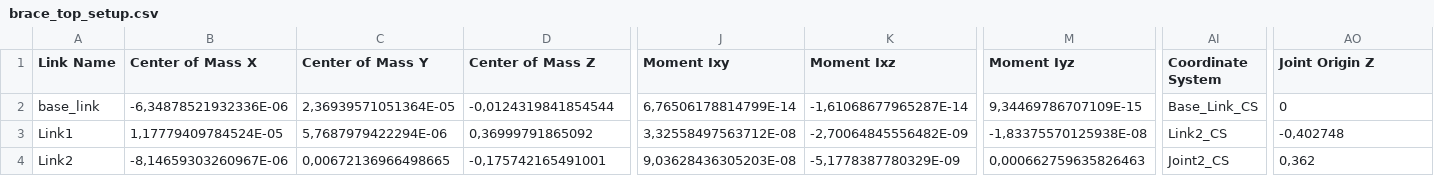
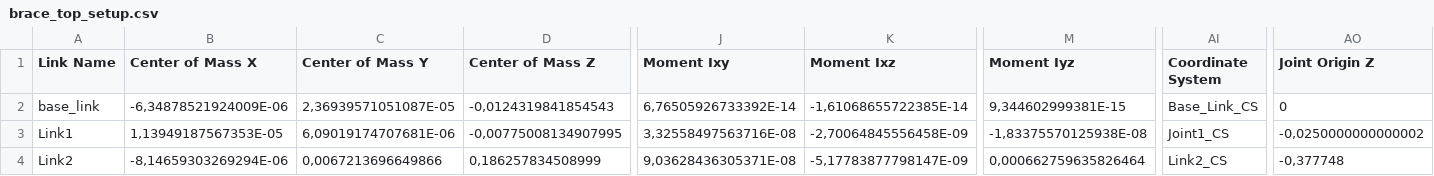
Before and after one commit to arntanguy/brace_top_setup, a CSV file: urdf/brace_top_setup.csv, drawn as a sheet; only a part is shown, gaps mark what is left out; the diff covers the shown part only; the diff names each change by its address in the sheet, - before the commit and + after, or states it on an @@ line.

Commit message:
[modification coordinate system link 2 top setup]

```diff
--- a/urdf/brace_top_setup.csv
+++ b/urdf/brace_top_setup.csv
-B2 (Center of Mass X): -6,34878521932336E-06
+B2 (Center of Mass X): -6,34878521924009E-06
-C2 (Center of Mass Y): 2,36939571051364E-05
+C2 (Center of Mass Y): 2,36939571051087E-05
-D2 (Center of Mass Z): -0,0124319841854544
+D2 (Center of Mass Z): -0,0124319841854543
-J2 (Moment Ixy): 6,76506178814799E-14
+J2 (Moment Ixy): 6,76505926733392E-14
-K2 (Moment Ixz): -1,61068677965287E-14
+K2 (Moment Ixz): -1,61068655722385E-14
-M2 (Moment Iyz): 9,34469786707109E-15
+M2 (Moment Iyz): 9,344602999381E-15
-B3 (Center of Mass X): 1,17779409784524E-05
+B3 (Center of Mass X): 1,13949187567353E-05
-C3 (Center of Mass Y): 5,7687979422294E-06
+C3 (Center of Mass Y): 6,09019174707681E-06
-D3 (Center of Mass Z): 0,36999791865092
+D3 (Center of Mass Z): -0,00775008134907995
-J3 (Moment Ixy): 3,32558497563712E-08
+J3 (Moment Ixy): 3,32558497563716E-08
-K3 (Moment Ixz): -2,70064845556482E-09
+K3 (Moment Ixz): -2,70064845556458E-09
-AI3 (Coordinate System): Link2_CS
+AI3 (Coordinate System): Joint1_CS
-AO3 (Joint Origin Z): -0,402748
+AO3 (Joint Origin Z): -0,0250000000000002
-B4 (Center of Mass X): -8,14659303260967E-06
+B4 (Center of Mass X): -8,14659303269294E-06
-C4 (Center of Mass Y): 0,00672136966498665
+C4 (Center of Mass Y): 0,0067213696649866
-D4 (Center of Mass Z): -0,175742165491001
+D4 (Center of Mass Z): 0,186257834508999
-J4 (Moment Ixy): 9,03628436305203E-08
+J4 (Moment Ixy): 9,03628436305371E-08
-K4 (Moment Ixz): -5,1778387780329E-09
+K4 (Moment Ixz): -5,17783877798147E-09
-M4 (Moment Iyz): 0,000662759635826463
+M4 (Moment Iyz): 0,000662759635826464
-AI4 (Coordinate System): Joint2_CS
+AI4 (Coordinate System): Link2_CS
-AO4 (Joint Origin Z): 0,362
+AO4 (Joint Origin Z): -0,377748
```
Also changed, not shown: 2 edited cells elsewhere in this file, 5 other files.
